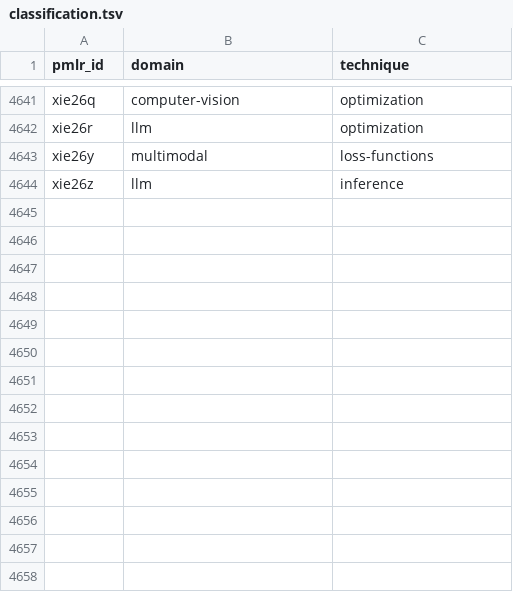
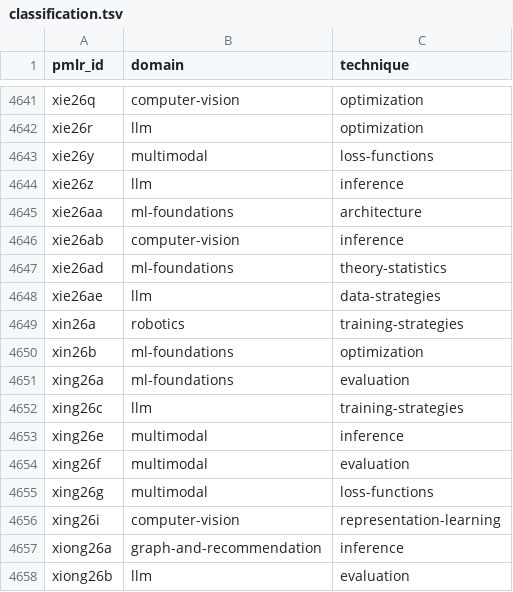
Before and after one commit to rascal-yang/Awesome-Research-Insights, a TSV file: conferences/icml-2026/classification.tsv, drawn as a sheet; only a part is shown, gaps mark what is left out; the diff names each change by its address in the sheet, - before the commit and + after, or states it on an @@ line.

Commit message:
Add provisional ICML 2026 cards 5172-5191

```diff
--- a/conferences/icml-2026/classification.tsv
+++ b/conferences/icml-2026/classification.tsv
+row 4645: xie26aa | ml-foundations | architecture
+row 4646: xie26ab | computer-vision | inference
+row 4647: xie26ad | ml-foundations | theory-statistics
+row 4648: xie26ae | llm | data-strategies
+row 4649: xin26a | robotics | training-strategies
+row 4650: xin26b | ml-foundations | optimization
+row 4651: xing26a | ml-foundations | evaluation
+row 4652: xing26c | llm | training-strategies
+row 4653: xing26e | multimodal | inference
+row 4654: xing26f | multimodal | evaluation
+row 4655: xing26g | multimodal | loss-functions
+row 4656: xing26i | computer-vision | representation-learning
+row 4657: xiong26a | graph-and-recommendation | inference
+row 4658: xiong26b | llm | evaluation
```
Also changed, not shown: 37 other files.
